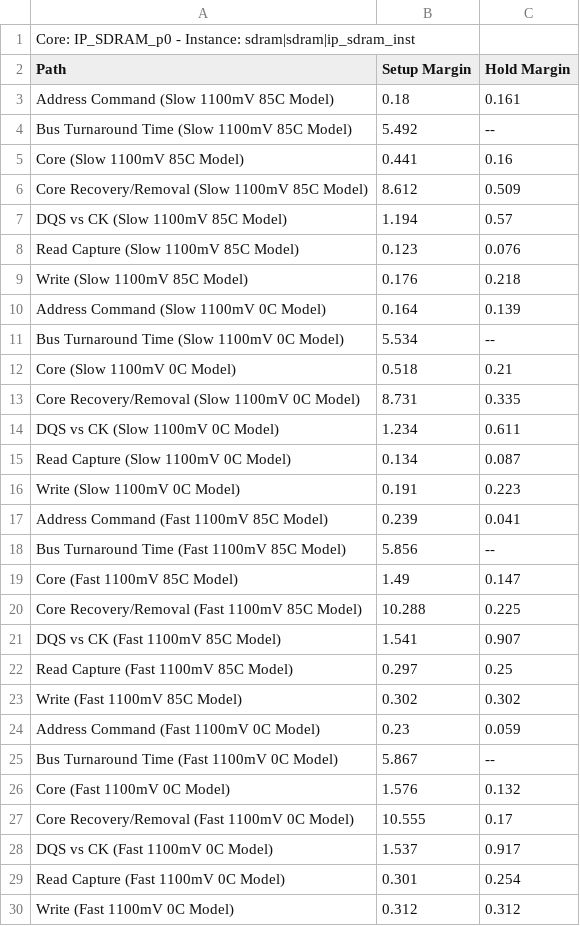
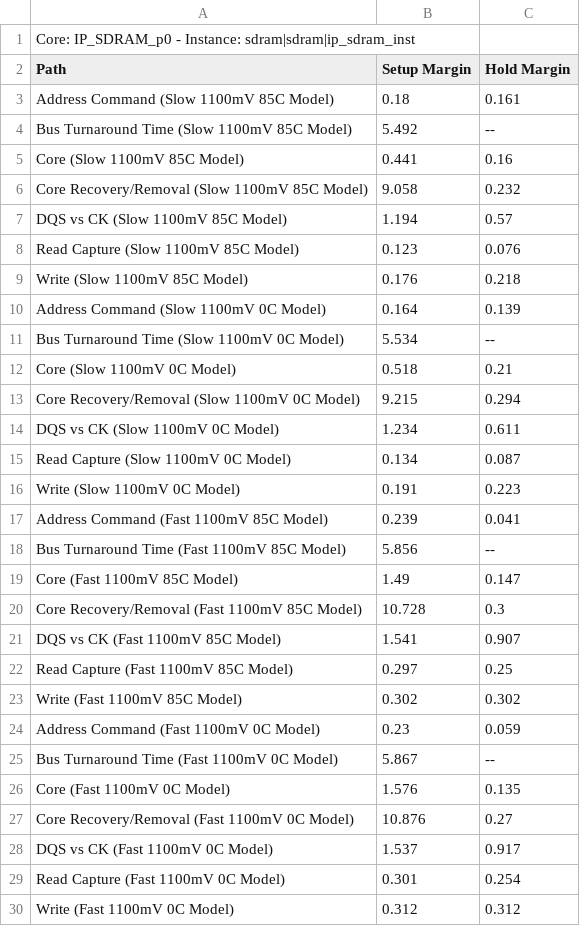
Before and after one commit to apistol78/rv32, a CSV file: board/terasic_cv_gx/IP_SDRAM_p0_summary.csv, drawn as a sheet.

Commit message:
Rv32: Some work on Terasic CV GX board, brought back into life. Also some reset logic fixes.

```diff
--- a/board/terasic_cv_gx/IP_SDRAM_p0_summary.csv
+++ b/board/terasic_cv_gx/IP_SDRAM_p0_summary.csv
@@ -5,3 +5,3 @@ Path, Setup Margin, Hold Margin
 "Core (Slow 1100mV 85C Model)",0.441,0.16
-"Core Recovery/Removal (Slow 1100mV 85C Model)",8.612,0.509
+"Core Recovery/Removal (Slow 1100mV 85C Model)",9.058,0.232
 "DQS vs CK (Slow 1100mV 85C Model)",1.194,0.57
@@ -12,3 +12,3 @@ Path, Setup Margin, Hold Margin
 "Core (Slow 1100mV 0C Model)",0.518,0.21
-"Core Recovery/Removal (Slow 1100mV 0C Model)",8.731,0.335
+"Core Recovery/Removal (Slow 1100mV 0C Model)",9.215,0.294
 "DQS vs CK (Slow 1100mV 0C Model)",1.234,0.611
@@ -19,3 +19,3 @@ Path, Setup Margin, Hold Margin
 "Core (Fast 1100mV 85C Model)",1.49,0.147
-"Core Recovery/Removal (Fast 1100mV 85C Model)",10.288,0.225
+"Core Recovery/Removal (Fast 1100mV 85C Model)",10.728,0.3
 "DQS vs CK (Fast 1100mV 85C Model)",1.541,0.907
@@ -25,4 +25,4 @@ Path, Setup Margin, Hold Margin
 "Bus Turnaround Time (Fast 1100mV 0C Model)",5.867,--
-"Core (Fast 1100mV 0C Model)",1.576,0.132
-"Core Recovery/Removal (Fast 1100mV 0C Model)",10.555,0.17
+"Core (Fast 1100mV 0C Model)",1.576,0.135
+"Core Recovery/Removal (Fast 1100mV 0C Model)",10.876,0.27
 "DQS vs CK (Fast 1100mV 0C Model)",1.537,0.917
```
Also changed, not shown: 22 other files.
